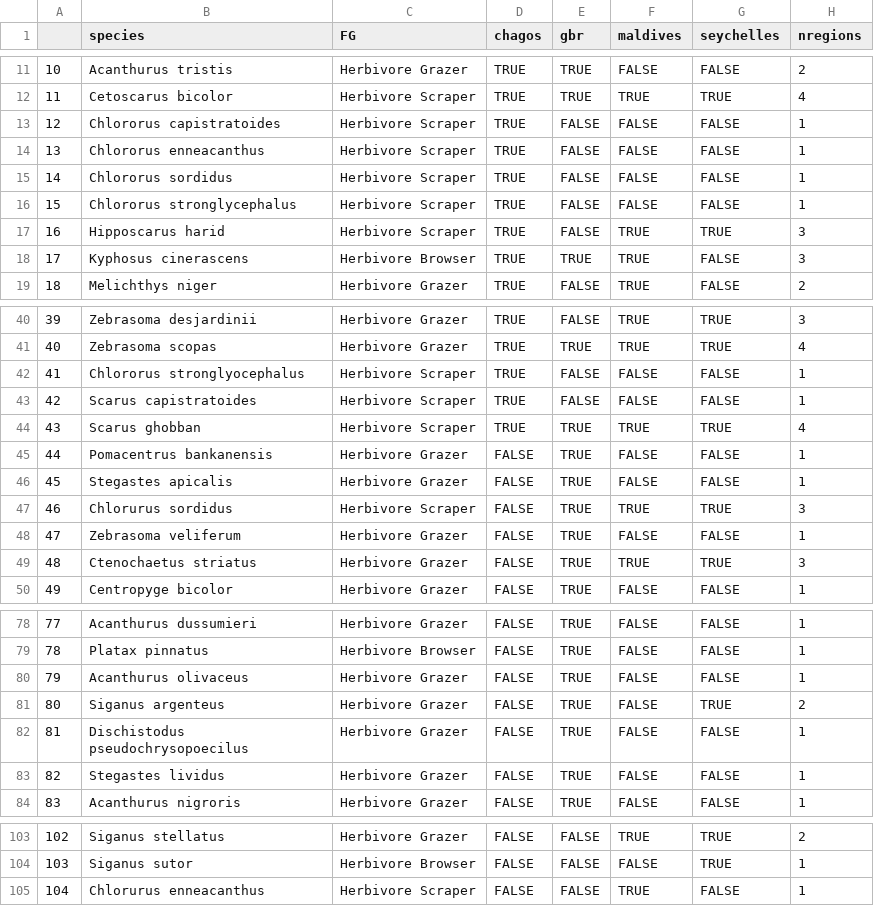
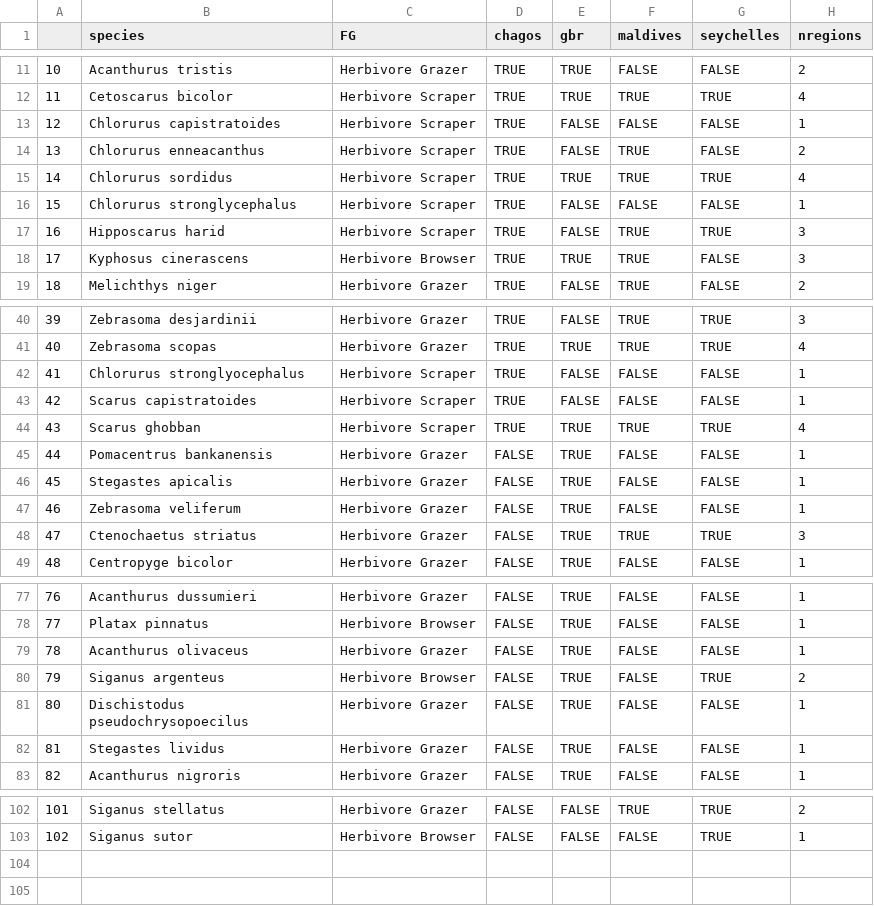
Before and after one commit to jpwrobinson/grazing-gradients, a CSV file: data/herbivore_species_list.csv, drawn as a sheet; only a part is shown, gaps mark what is left out; removed rows and columns are numbered as before the commit, all else as after; the diff names each change by its address in the sheet, - before the commit and + after, or states it on an @@ line.

Commit message:
fixed chlororus error in fish master

```diff
--- a/data/herbivore_species_list.csv
+++ b/data/herbivore_species_list.csv
-B13 (species): Chlororus capistratoides
+B13 (species): Chlorurus capistratoides
-B14 (species): Chlororus enneacanthus
+B14 (species): Chlorurus enneacanthus
-F14 (maldives): FALSE
+F14 (maldives): TRUE
-H14 (nregions): 1
+H14 (nregions): 2
-row 15: 14 | Chlororus sordidus | Herbivore Scraper | TRUE | FALSE | FALSE | FALSE | 1
+row 15: 14 | Chlorurus sordidus | Herbivore Scraper | TRUE | TRUE | TRUE | TRUE | 4
-B16 (species): Chlororus stronglycephalus
+B16 (species): Chlorurus stronglycephalus
-B42 (species): Chlororus stronglyocephalus
+B42 (species): Chlorurus stronglyocephalus
-row 47: 46 | Chlorurus sordidus | Herbivore Scraper | FALSE | TRUE | TRUE | TRUE | 3
@@ column A renumbered between rows 47 and 103 @@
-C80 (FG): Herbivore Grazer
+C80 (FG): Herbivore Browser
-row 105: 104 | Chlorurus enneacanthus | Herbivore Scraper | FALSE | FALSE | TRUE | FALSE | 1
```
Also changed, not shown: 6 other files.
